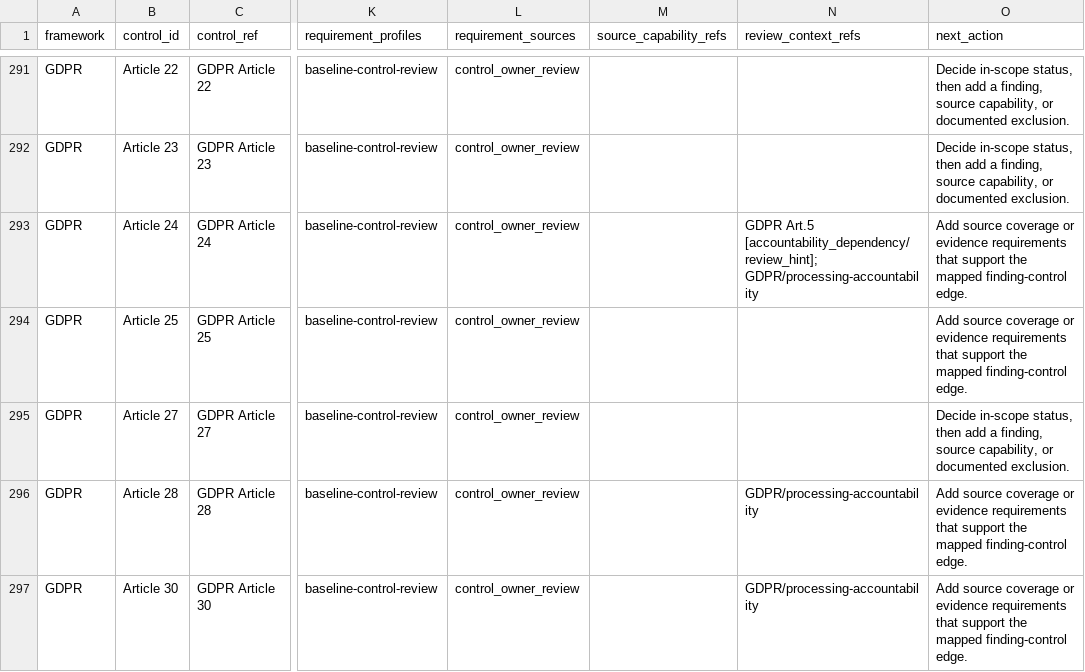
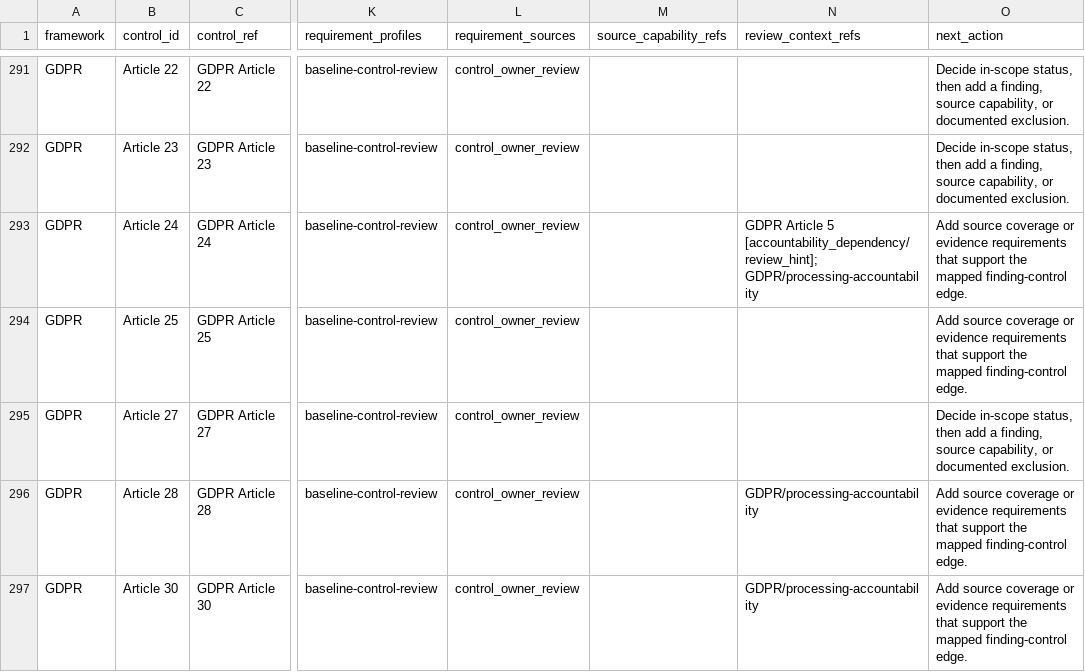
Before and after one commit to writer/cerebro, a CSV file: docs/reference/policy-compliance-mapping/framework_coverage_candidates.csv, drawn as a sheet; only a part is shown, gaps mark what is left out; the diff names each change by its address in the sheet, - before the commit and + after, or states it on an @@ line.

Commit message:
Refresh compliance mapping exports

```diff
--- a/docs/reference/policy-compliance-mapping/framework_coverage_candidates.csv
+++ b/docs/reference/policy-compliance-mapping/framework_coverage_candidates.csv
-N293 (review_context_refs): GDPR Art.5 [accountability_dependency/review_hint]; GDPR/processing-accountability
+N293 (review_context_refs): GDPR Article 5 [accountability_dependency/review_hint]; GDPR/processing-accountability
```
